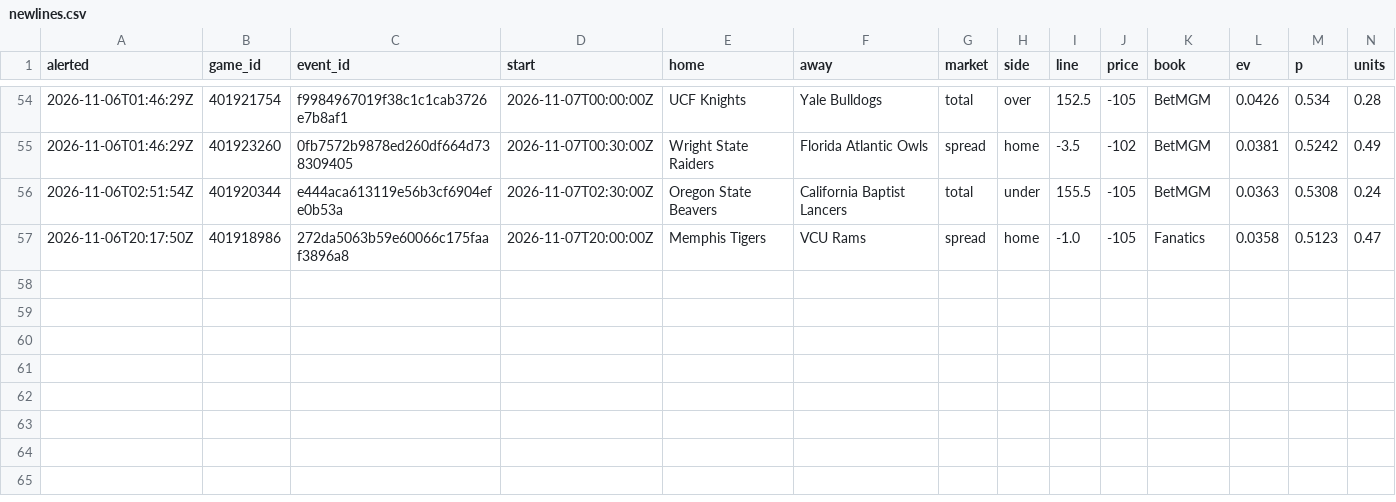
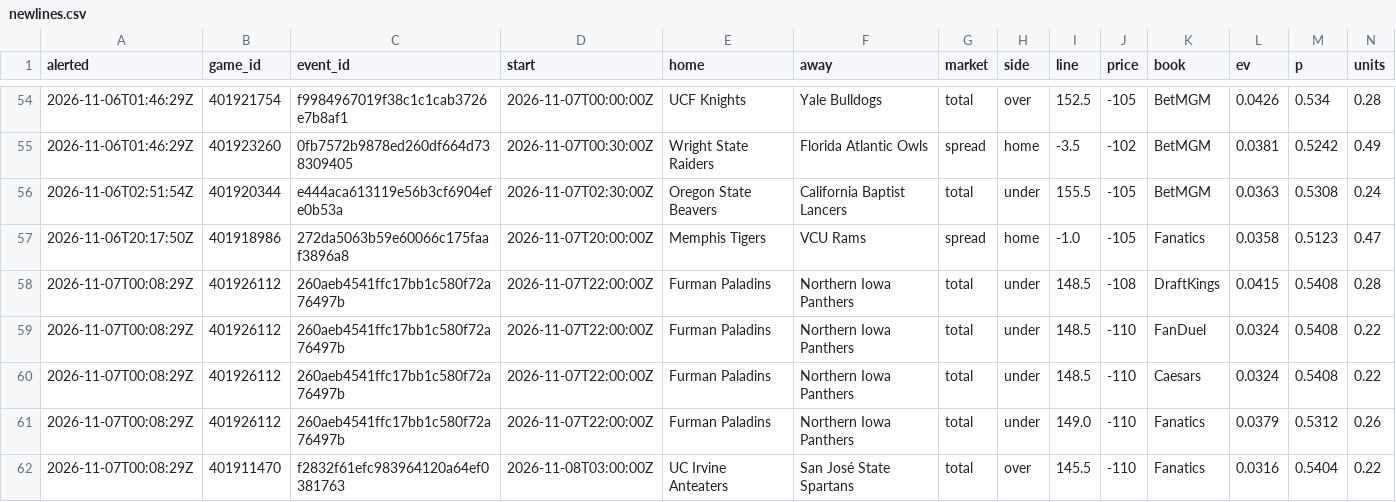
Before and after one commit to psturo77/cbb-data, a CSV file: steam/newlines.csv, drawn as a sheet; only a part is shown, gaps mark what is left out; rows hold the shown columns only; the diff names each change by its address in the sheet, - before the commit and + after, or states it on an @@ line.

```diff
--- a/steam/newlines.csv
+++ b/steam/newlines.csv
+row 58: 2026-11-07T00:08:29Z | 401926112 | 260aeb4541ffc17bb1c580f72a76497b | 2026-11-07T22:00:00Z | Furman Paladins | Northern Iowa Panthers | total | under | 148.5 | -108 | DraftKings | 0.0415 | 0.5408 | 0.28
+row 59: 2026-11-07T00:08:29Z | 401926112 | 260aeb4541ffc17bb1c580f72a76497b | 2026-11-07T22:00:00Z | Furman Paladins | Northern Iowa Panthers | total | under | 148.5 | -110 | FanDuel | 0.0324 | 0.5408 | 0.22
+row 60: 2026-11-07T00:08:29Z | 401926112 | 260aeb4541ffc17bb1c580f72a76497b | 2026-11-07T22:00:00Z | Furman Paladins | Northern Iowa Panthers | total | under | 148.5 | -110 | Caesars | 0.0324 | 0.5408 | 0.22
+row 61: 2026-11-07T00:08:29Z | 401926112 | 260aeb4541ffc17bb1c580f72a76497b | 2026-11-07T22:00:00Z | Furman Paladins | Northern Iowa Panthers | total | under | 149.0 | -110 | Fanatics | 0.0379 | 0.5312 | 0.26
+row 62: 2026-11-07T00:08:29Z | 401911470 | f2832f61efc983964120a64ef0381763 | 2026-11-08T03:00:00Z | UC Irvine Anteaters | San José State Spartans | total | over | 145.5 | -110 | Fanatics | 0.0316 | 0.5404 | 0.22
```
